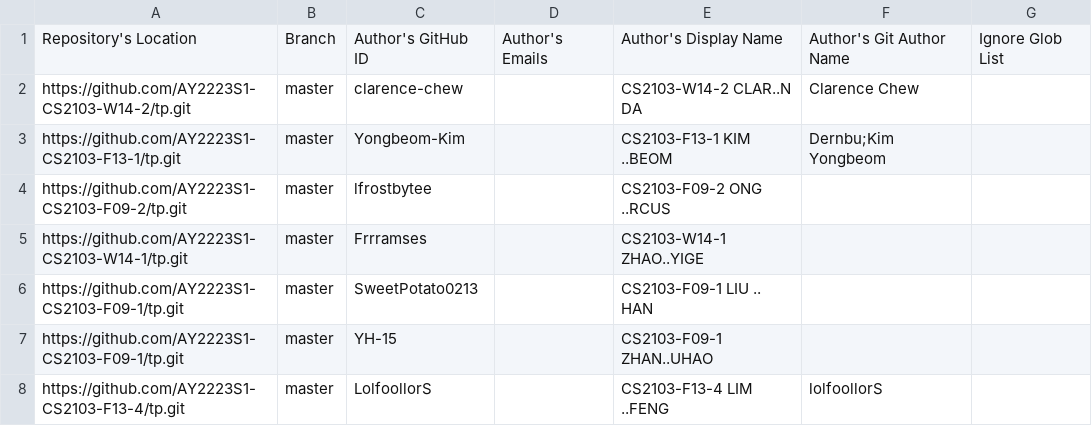
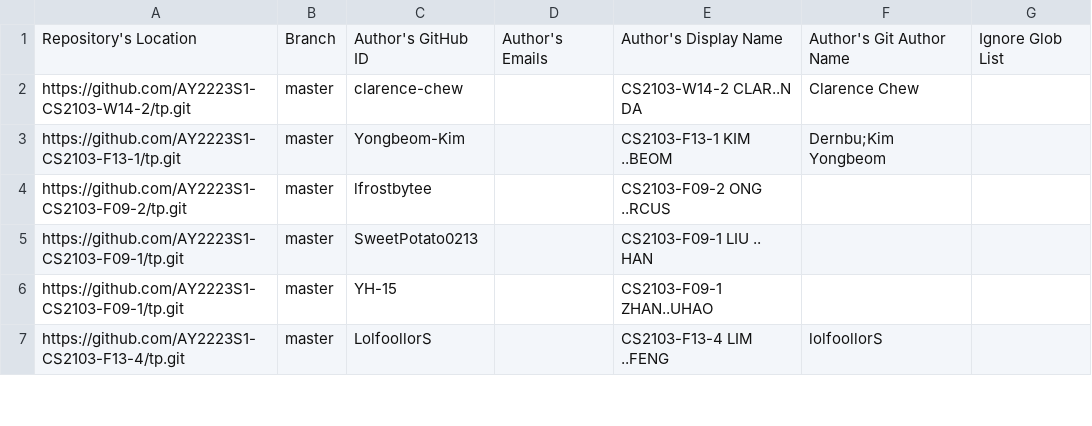
Before and after one commit to nus-cs2103-AY2223S1/tp-dashboard, a CSV file: configs/author-config.csv, drawn as a sheet; only a part is shown.

Commit message:
Update configs

```diff
--- a/configs/author-config.csv
+++ b/configs/author-config.csv
@@ -4,3 +4,2 @@ https://github.com/AY2223S1-CS2103-F13-1/tp.git,master,Yongbeom-Kim,,CS2103-F13-
 https://github.com/AY2223S1-CS2103-F09-2/tp.git,master,lfrostbytee,,CS2103-F09-2 ONG ..RCUS,,
-https://github.com/AY2223S1-CS2103-W14-1/tp.git,master,Frrramses,,CS2103-W14-1 ZHAO..YIGE,,
 https://github.com/AY2223S1-CS2103-F09-1/tp.git,master,SweetPotato0213,,CS2103-F09-1 LIU .. HAN,,
```
Also changed, not shown: configs/group-config.csv, configs/repo-config.csv.
